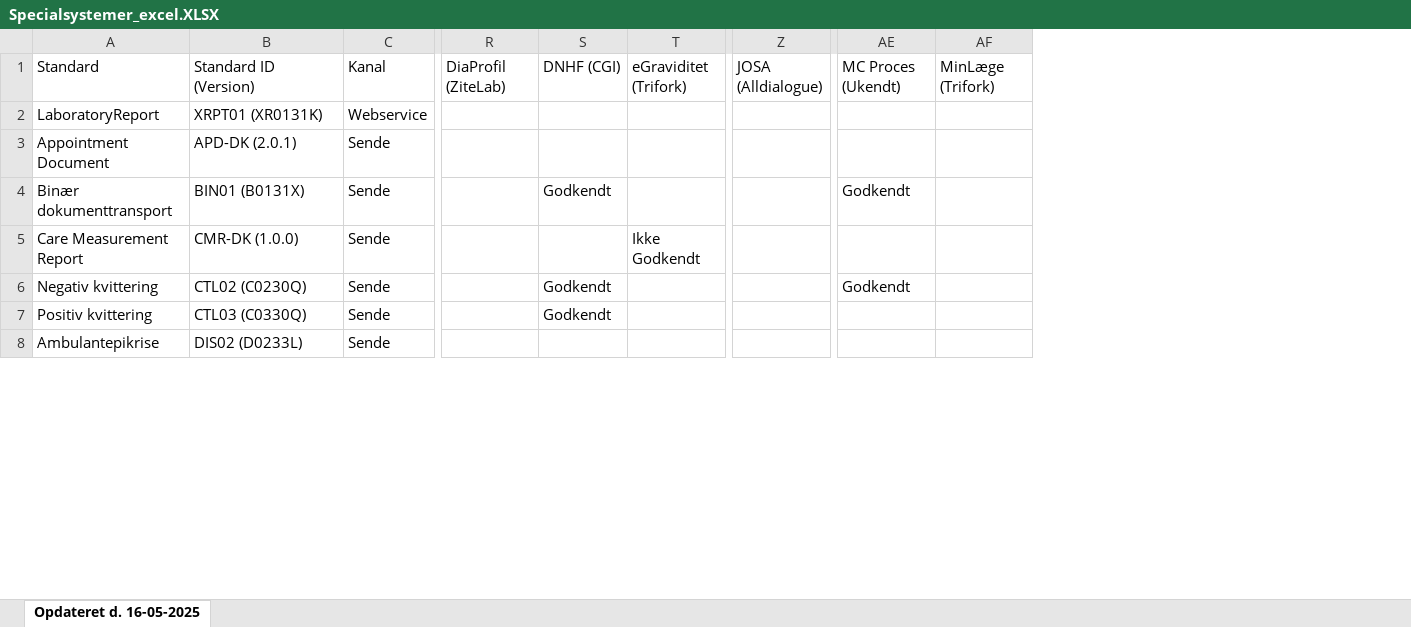
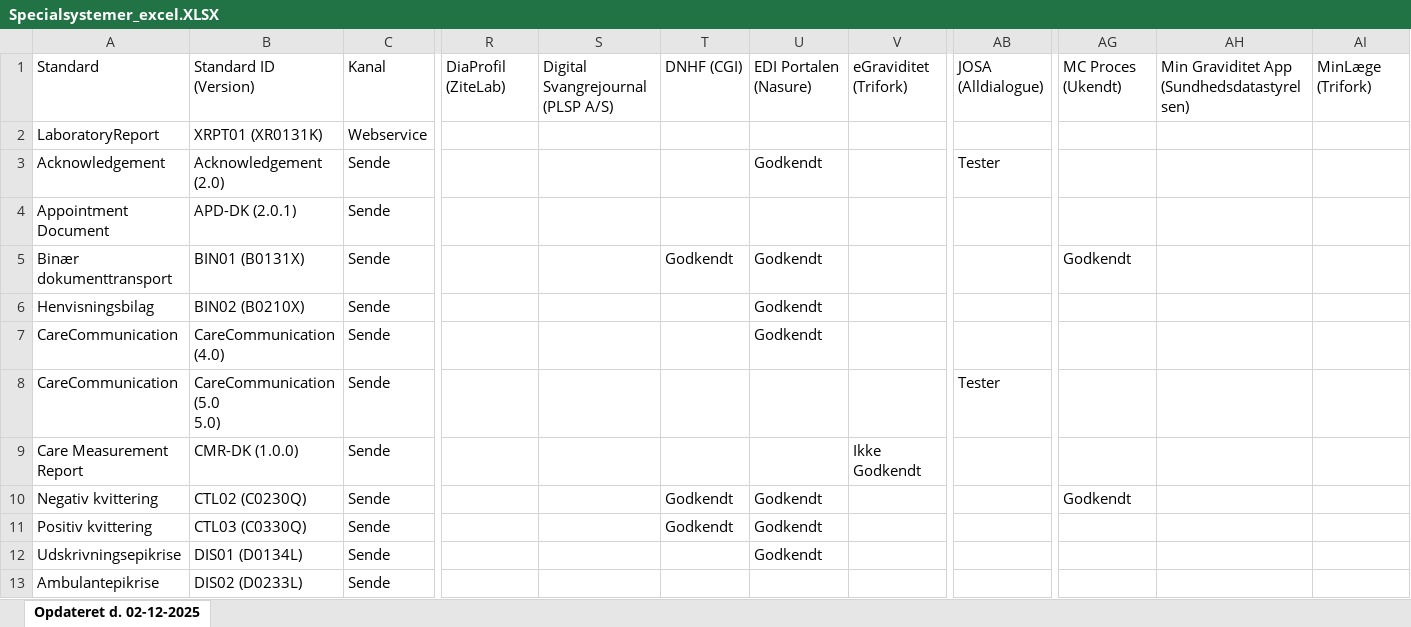
Before and after one commit to medcomdk/GodkendteSystemer, an Excel workbook: html/Specialsystemer_excel.XLSX, sheet Opdateret d. 02-12-2025, drawn as a sheet; only a part is shown, gaps mark what is left out; values as stored, in another font and other column widths than the file's, no borders; addresses are those after the commit; rows hold the shown columns only; ↵ is a line break in a cell; the diff covers the shown part only; the diff names each change by its address in the sheet, - before the commit and + after, or states it on an @@ line.

```diff
--- a/html/Specialsystemer_excel.XLSX (sheet Opdateret d. 02-12-2025)
+++ b/html/Specialsystemer_excel.XLSX (sheet Opdateret d. 02-12-2025)
-sheet tab: Opdateret d. 16-05-2025
+sheet tab: Opdateret d. 02-12-2025
+column S, row 1: Digital Svangrejournal (PLSP A/S)
+column U, row 1: EDI Portalen (Nasure); row 5: Godkendt; rows 10-11: Godkendt | Godkendt
+column AH, row 1: Min Graviditet App (Sundhedsdatastyrelsen)
+row 3: Acknowledgement | Acknowledgement (2.0) | Sende |  |  |  | Godkendt |  | Tester
+row 6: Henvisningsbilag | BIN02 (B0210X) | Sende |  |  |  | Godkendt
+row 7: CareCommunication | CareCommunication (4.0) | Sende |  |  |  | Godkendt
+row 8: CareCommunication | CareCommunication (5.0 ↵ 5.0) | Sende |  |  |  |  |  | Tester
+row 12: Udskrivningsepikrise | DIS01 (D0134L) | Sende |  |  |  | Godkendt
```
Also changed, not shown: 27 added rows and 6 edited cells elsewhere in this sheet, html/Alle systemer (Samlet liste)_excel.XLSX, html/Fysioterapisystemer_excel.XLSX, 50 other files.
